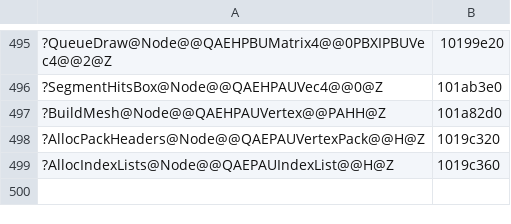
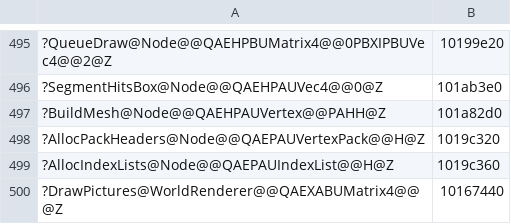
Before and after one commit to ObeseCatLord/Gurumin-Decompilation, a TSV file: decomp/obj_symbols.tsv, drawn as a sheet; only a part is shown, gaps mark what is left out; the diff names each change by its address in the sheet, - before the commit and + after, or states it on an @@ line.

```diff
--- a/decomp/obj_symbols.tsv
+++ b/decomp/obj_symbols.tsv
+row 500: ?DrawPictures@WorldRenderer@@QAEXABUMatrix4@@@Z | 10167440
```
Also changed, not shown: decomp/open.tsv, 9 other files.
